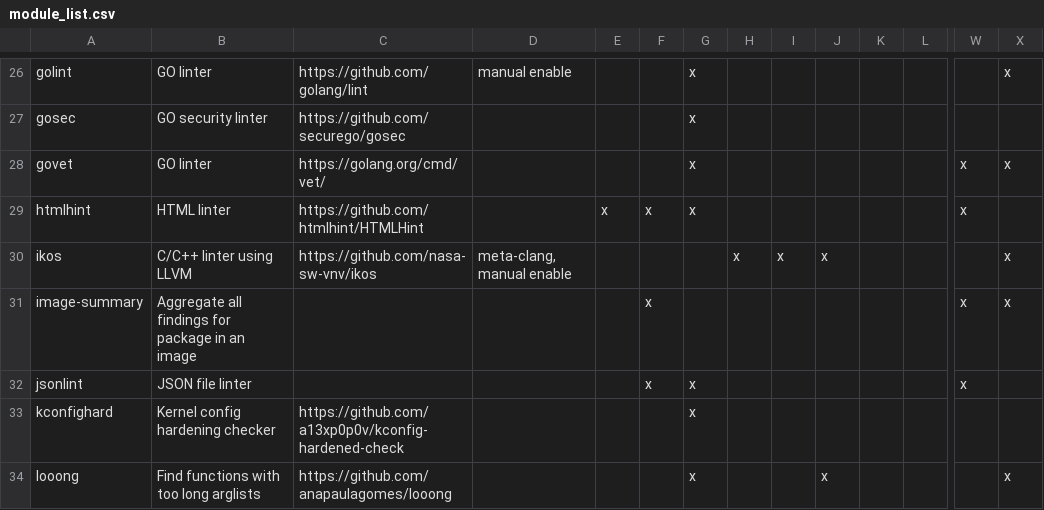
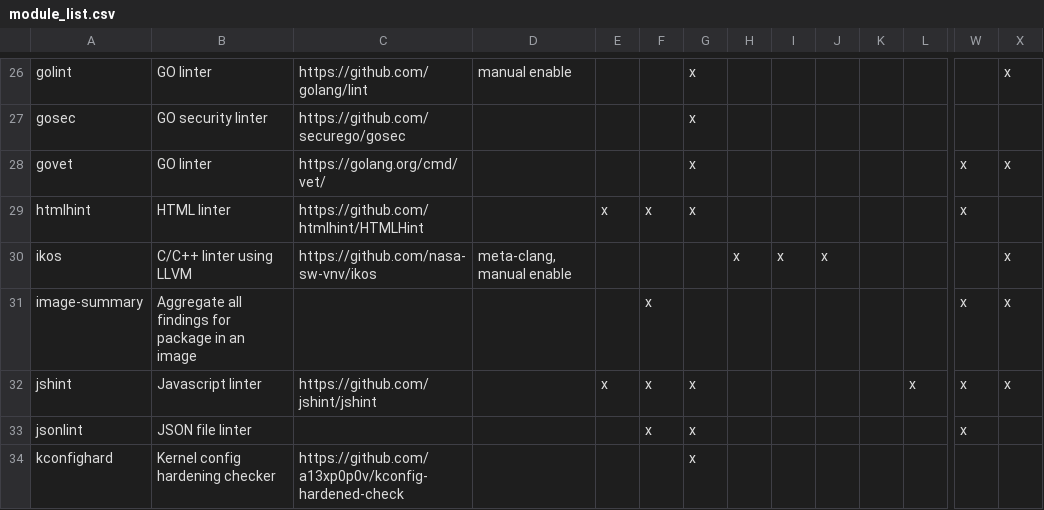
Before and after one commit to priv-kweihmann/meta-sca, a CSV file: files/module_list.csv, drawn as a sheet; only a part is shown, gaps mark what is left out; the shorter side is filled out with more unchanged rows; rows hold the shown columns only; the diff names each change by its address in the sheet, - before the commit and + after, or states it on an @@ line.

Commit message:
Add jshint as tool
Closes #509

```diff
--- a/files/module_list.csv
+++ b/files/module_list.csv
+row 32: jshint | Javascript linter | https://github.com/jshint/jshint |  | x | x | x |  |  |  |  | x | x | x
```
Also changed, not shown: 21 other files.
